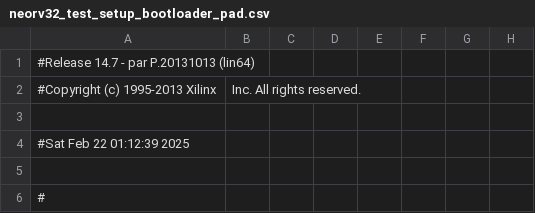
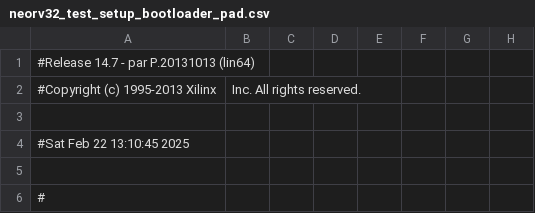
Before and after one commit to onurozmenn/Arithmetic-Logic-Unit-for-Interval-Algebra, a CSV file: neorv32_test_setup_bootloader_pad.csv, drawn as a sheet; only a part is shown; the diff names each change by its address in the sheet, - before the commit and + after, or states it on an @@ line.

```diff
--- a/neorv32_test_setup_bootloader_pad.csv
+++ b/neorv32_test_setup_bootloader_pad.csv
-A4: #Sat Feb 22 01:12:39 2025
+A4: #Sat Feb 22 13:10:45 2025
```
Also changed, not shown: 49 other files.
